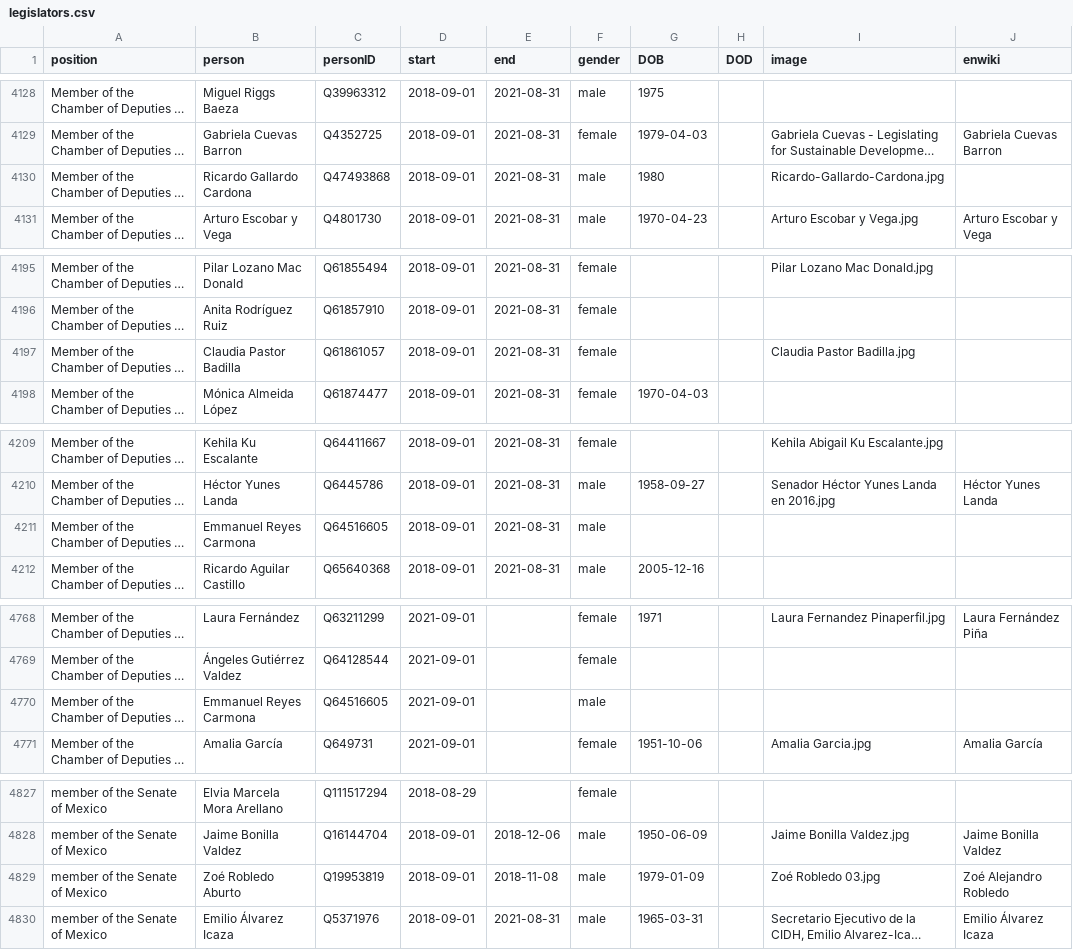
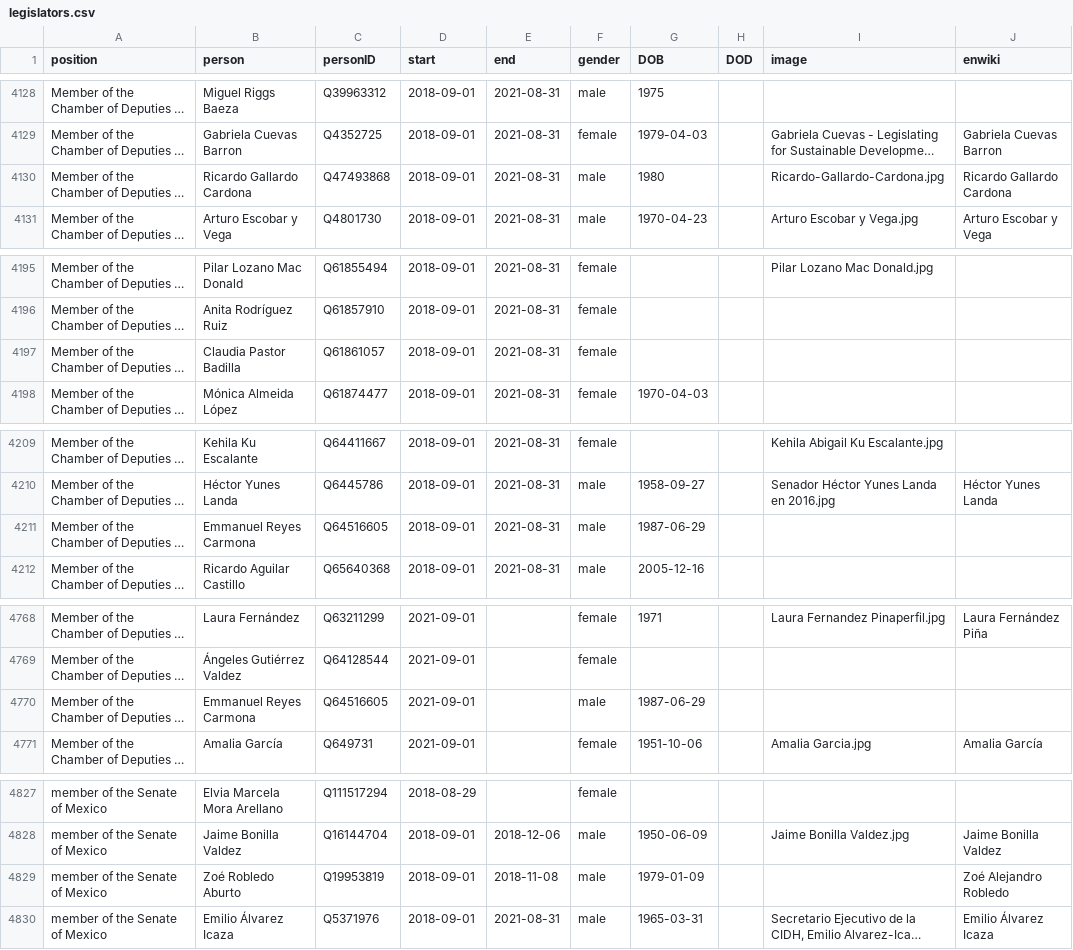
Before and after one commit to every-politician-scrapers/mexico-ministers, a CSV file: html/legislators.csv, drawn as a sheet; only a part is shown, gaps mark what is left out; long unchanged cells end in …; the diff covers the shown part only; the diff names each change by its address in the sheet, - before the commit and + after, or states it on an @@ line.

```diff
--- a/html/legislators.csv
+++ b/html/legislators.csv
-J4130 (enwiki): (empty)
+J4130 (enwiki): Ricardo Gallardo Cardona
-I4197 (image): Claudia Pastor Badilla.jpg
+I4197 (image): (empty)
-G4211 (DOB): (empty)
+G4211 (DOB): 1987-06-29
-G4770 (DOB): (empty)
+G4770 (DOB): 1987-06-29
-I4829 (image): Zoé Robledo 03.jpg
+I4829 (image): (empty)
```
Also changed, not shown: 5 edited cells elsewhere in this file, html/holders21.csv.
